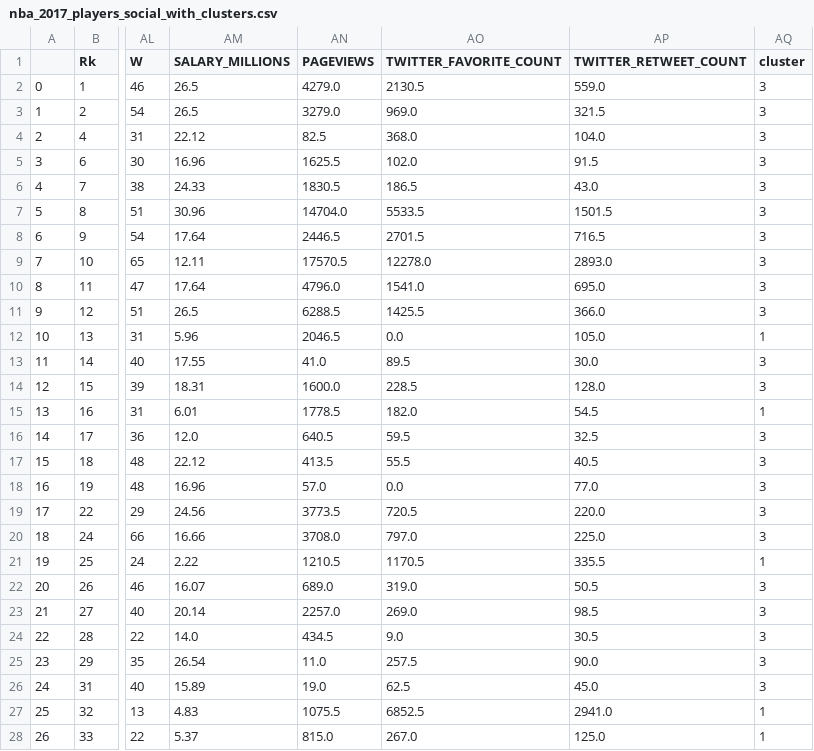
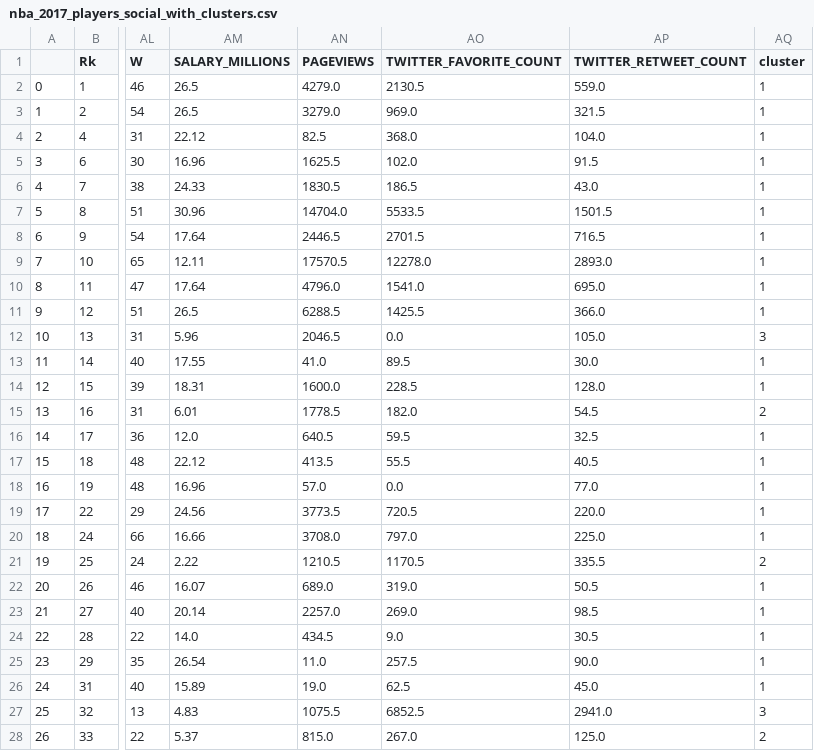
Before and after one commit to noahgift/pragmaticai, a CSV file: chapter7/data/nba_2017_players_social_with_clusters.csv, drawn as a sheet; only a part is shown, gaps mark what is left out; the diff covers the shown part only; the diff names each change by its address in the sheet, - before the commit and + after, or states it on an @@ line.

```diff
--- a/chapter7/data/nba_2017_players_social_with_clusters.csv
+++ b/chapter7/data/nba_2017_players_social_with_clusters.csv
-AQ2:AQ11 (cluster): 3
+AQ2:AQ11 (cluster): 1
-AQ12 (cluster): 1
+AQ12 (cluster): 3
-AQ13:AQ14 (cluster): 3
+AQ13:AQ14 (cluster): 1
-AQ15 (cluster): 1
+AQ15 (cluster): 2
-AQ16:AQ20 (cluster): 3
+AQ16:AQ20 (cluster): 1
-AQ21 (cluster): 1
+AQ21 (cluster): 2
-AQ22:AQ26 (cluster): 3
+AQ22:AQ26 (cluster): 1
-AQ27 (cluster): 1
+AQ27 (cluster): 3
-AQ28 (cluster): 1
+AQ28 (cluster): 2
```
Also changed, not shown: 64 edited cells elsewhere in this file, chapter7/data/nba_2017_att_val.csv, chapter7/data/nba_2017_att_val_elo_win_housing_cluster.csv, 5 other files.
